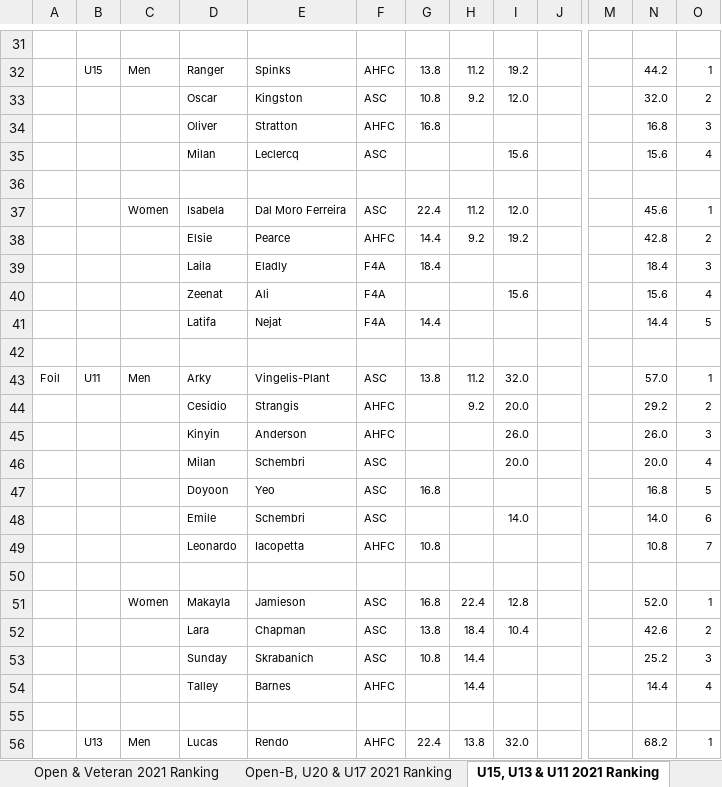
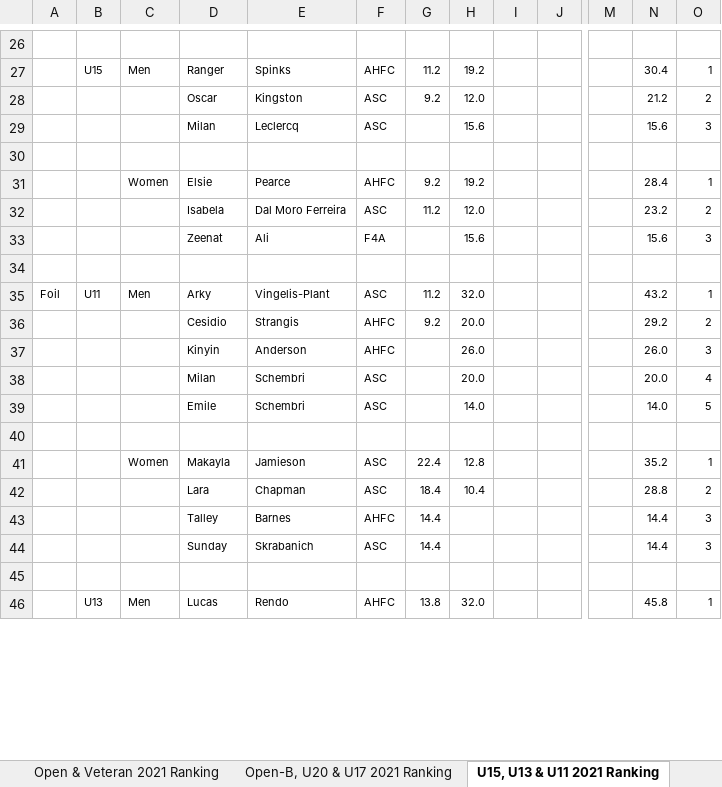
Before and after one commit to stuartmarshall87/FencingSAResults2, an Excel workbook: 2021/FSARankings2021DisplayV2.xlsx, sheet U15, U13 & U11 2021 Ranking, drawn as a sheet; only a part is shown, gaps mark what is left out; values as stored, in another font and other column widths than the file's, no borders; removed rows and columns are numbered as before the commit, all else as after; rows hold the shown columns only; the diff covers the shown part only; the diff names each change by its address in the sheet, - before the commit and + after, or states it on an @@ line.

Commit message:
Update Ranking for Date

```diff
--- a/2021/FSARankings2021DisplayV2.xlsx (sheet U15, U13 & U11 2021 Ranking)
+++ b/2021/FSARankings2021DisplayV2.xlsx (sheet U15, U13 & U11 2021 Ranking)
-column H, rows 32-33: 11.2 | 9.2; row 38: 9.2; rows 43-44: 11.2 | 9.2; rows 51-52: 22.4 | 18.4; rows 54-56: 14.4 |  | 13.8
+column I, empty
-G27: 13.8
+G27: 11.2
-N27: 44.2
+N27: 30.4
-G28: 10.8
+G28: 9.2
-N28: 32.0
+N28: 21.2
-row 34:  |  |  | Oliver | Stratton | AHFC | 16.8 |  |  |  |  | 16.8 | 3
-O29: 4
+O29: 3
-row 37:  |  | Women | Isabela | Dal Moro Ferreira | ASC | 22.4 | 11.2 | 12.0 |  |  | 45.6 | 1
-C31: (empty)
+C31: Women
-G31: 14.4
+G31: 9.2
-N31: 42.8
+N31: 28.4
-O31: 2
+O31: 1
-row 39:  |  |  | Laila | Eladly | F4A | 18.4 |  |  |  |  | 18.4 | 3
+row 32:  |  |  | Isabela | Dal Moro Ferreira | ASC | 11.2 | 12.0 |  |  |  | 23.2 | 2
-O33: 4
+O33: 3
-row 41:  |  |  | Latifa | Nejat | F4A | 14.4 |  |  |  |  | 14.4 | 5
-G35: 13.8
+G35: 11.2
-N35: 57.0
+N35: 43.2
-G36: (empty)
+G36: 9.2
-row 47:  |  |  | Doyoon | Yeo | ASC | 16.8 |  |  |  |  | 16.8 | 5
-O39: 6
+O39: 5
-row 49:  |  |  | Leonardo | Iacopetta | AHFC | 10.8 |  |  |  |  | 10.8 | 7
-G41: 16.8
+G41: 22.4
-N41: 52.0
+N41: 35.2
-G42: 13.8
+G42: 18.4
-N42: 42.6
+N42: 28.8
-row 53:  |  |  | Sunday | Skrabanich | ASC | 10.8 | 14.4 |  |  |  | 25.2 | 3
-G43: (empty)
+G43: 14.4
-O43: 4
+O43: 3
+row 44:  |  |  | Sunday | Skrabanich | ASC | 14.4 |  |  |  |  | 14.4 | 3
-G46: 22.4
+G46: 13.8
-N46: 68.2
+N46: 45.8
```
Also changed, not shown: 4 added rows, 12 removed rows and 43 edited cells elsewhere in this sheet, sheet Open-B, U20 & U17 2021 Ranking, sheet Open & Veteran 2021 Ranking, formulas that keep their value, 5 other files.
